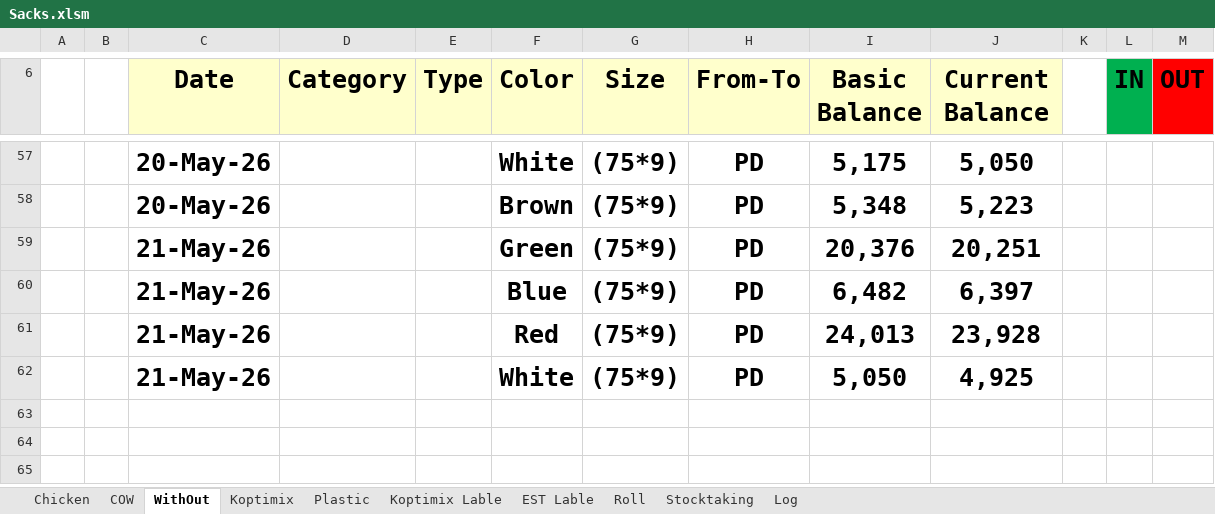
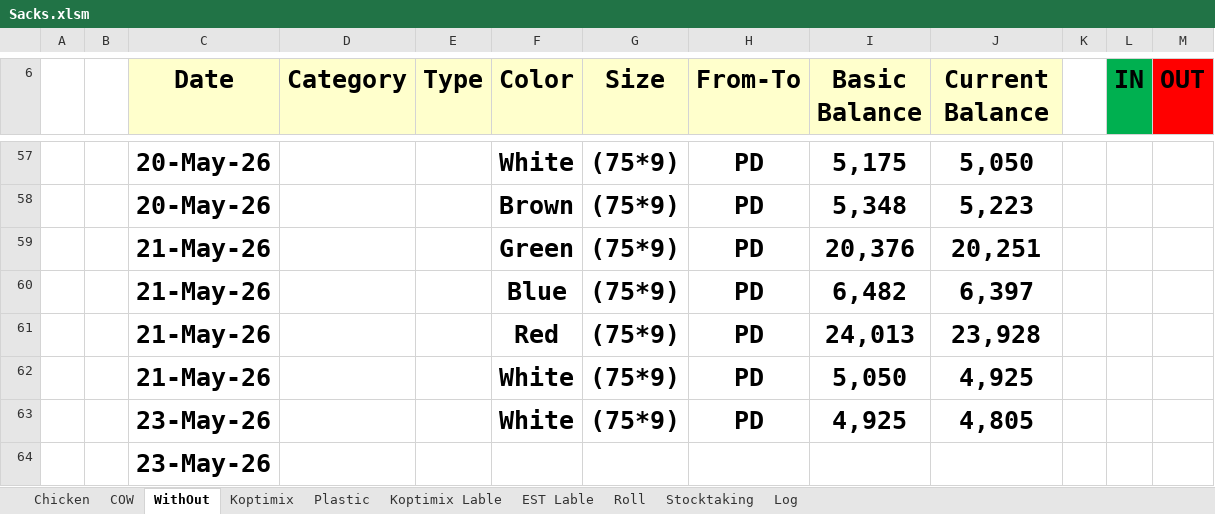
Before and after one commit to Hamzakafeh/est-ims, an Excel workbook: zones/zone3/2026/05-May/Sacks.xlsm, sheet WithOut, drawn as a sheet; only a part is shown, gaps mark what is left out; values as stored, in another font and other column widths than the file's, no borders; conditional formats not drawn; the diff names each change by its address in the sheet, - before the commit and + after, or states it on an @@ line.

```diff
--- a/zones/zone3/2026/05-May/Sacks.xlsm (sheet WithOut)
+++ b/zones/zone3/2026/05-May/Sacks.xlsm (sheet WithOut)
+row 63:  |  | 23-May-26 |  |  | White | (75*9) | PD | 4,925 | 4,805
+row 64:  |  | 23-May-26
```
Also changed, not shown: sheet Log, sheet COW, sheet Chicken, sheet Plastic, sheet Stocktaking, zones/zone3/2026/05-May/Other+.xlsm, 2 other files.
